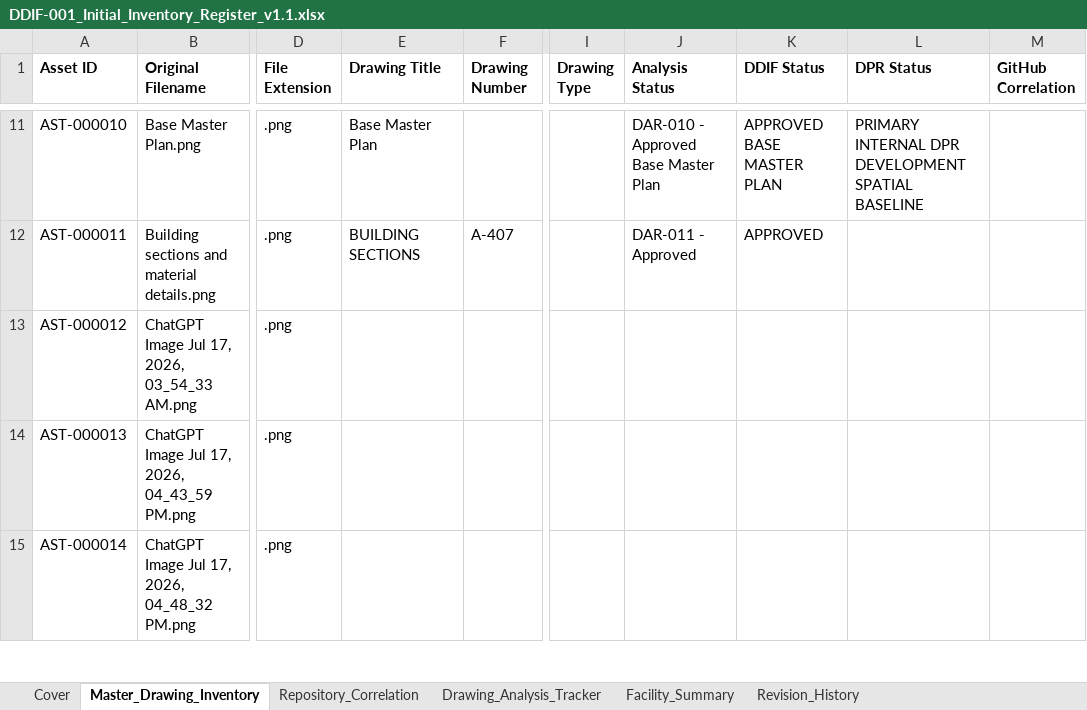
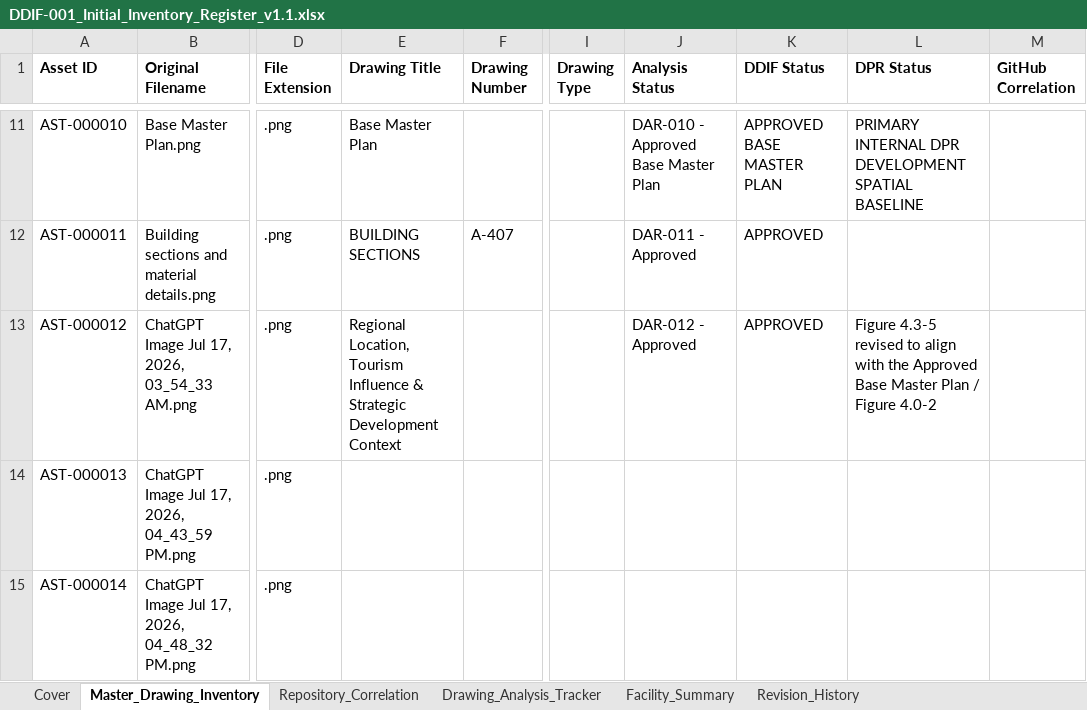
Before and after one commit to satyasahu2021/XOLANI-Eco-Resort, an Excel workbook: 00_PROJECT_CONTROL/Repository_Database/DDIF-001_Initial_Inventory_Register_v1.1.xlsx, sheet Master_Drawing_Inventory, drawn as a sheet; only a part is shown, gaps mark what is left out; values as stored, in another font and other column widths than the file's, no borders; the diff names each change by its address in the sheet, - before the commit and + after, or states it on an @@ line.

Commit message:
Update AST-000012 Figure 4.3-5 and DAR-012

```diff
--- a/00_PROJECT_CONTROL/Repository_Database/DDIF-001_Initial_Inventory_Register_v1.1.xlsx (sheet Master_Drawing_Inventory)
+++ b/00_PROJECT_CONTROL/Repository_Database/DDIF-001_Initial_Inventory_Register_v1.1.xlsx (sheet Master_Drawing_Inventory)
-E13 (Drawing Title): (empty)
+E13 (Drawing Title): Regional Location, Tourism Influence & Strategic Development Context
-J13 (Analysis Status): (empty)
+J13 (Analysis Status): DAR-012 - Approved
-K13 (DDIF Status): (empty)
+K13 (DDIF Status): APPROVED
-L13 (DPR Status): (empty)
+L13 (DPR Status): Figure 4.3-5 revised to align with the Approved Base Master Plan / Figure 4.0-2
```
Also changed, not shown: 2 other files.
